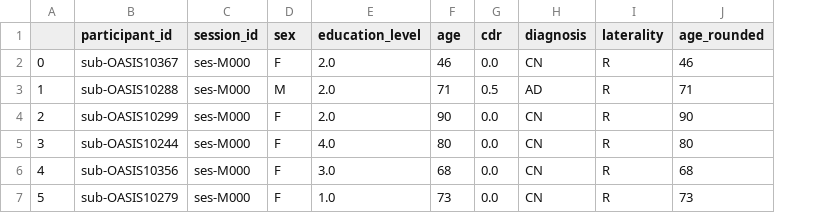
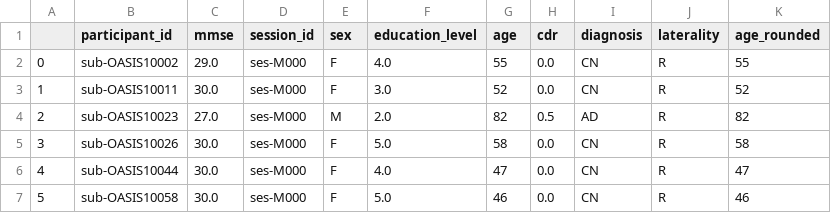
Before and after one commit to treyschulman/CNN_design_for_AD, a TSV file: datasets/files/test_diagnosis.tsv, drawn as a sheet; only a part is shown; addresses are those after the commit; the diff covers the shown part only; the diff names each change by its address in the sheet, - before the commit and + after, or states it on an @@ line.

```diff
--- a/datasets/files/test_diagnosis.tsv
+++ b/datasets/files/test_diagnosis.tsv
+column C (mmse), rows 2-7: 29.0 | 30.0 | 27.0 | 30.0 | 30.0 | 30.0
-B2 (participant_id): sub-OASIS10367
+B2 (participant_id): sub-OASIS10002
-F2 (education_level): 2.0
+F2 (education_level): 4.0
-G2 (age): 46
+G2 (age): 55
-K2 (age_rounded): 46
+K2 (age_rounded): 55
-B3 (participant_id): sub-OASIS10288
+B3 (participant_id): sub-OASIS10011
-E3 (sex): M
+E3 (sex): F
-F3 (education_level): 2.0
+F3 (education_level): 3.0
-G3 (age): 71
+G3 (age): 52
-H3 (cdr): 0.5
+H3 (cdr): 0.0
-I3 (diagnosis): AD
+I3 (diagnosis): CN
-K3 (age_rounded): 71
+K3 (age_rounded): 52
-B4 (participant_id): sub-OASIS10299
+B4 (participant_id): sub-OASIS10023
-E4 (sex): F
+E4 (sex): M
-G4 (age): 90
+G4 (age): 82
-H4 (cdr): 0.0
+H4 (cdr): 0.5
-I4 (diagnosis): CN
+I4 (diagnosis): AD
-K4 (age_rounded): 90
+K4 (age_rounded): 82
-B5 (participant_id): sub-OASIS10244
+B5 (participant_id): sub-OASIS10026
-F5 (education_level): 4.0
+F5 (education_level): 5.0
-G5 (age): 80
+G5 (age): 58
-K5 (age_rounded): 80
+K5 (age_rounded): 58
-B6 (participant_id): sub-OASIS10356
+B6 (participant_id): sub-OASIS10044
-F6 (education_level): 3.0
+F6 (education_level): 4.0
-G6 (age): 68
+G6 (age): 47
-K6 (age_rounded): 68
+K6 (age_rounded): 47
-B7 (participant_id): sub-OASIS10279
+B7 (participant_id): sub-OASIS10058
-F7 (education_level): 1.0
+F7 (education_level): 5.0
-G7 (age): 73
+G7 (age): 46
-K7 (age_rounded): 73
+K7 (age_rounded): 46
```
Also changed, not shown: 154 edited cells elsewhere in this file, datasets/files/val_diagnosis.tsv.
